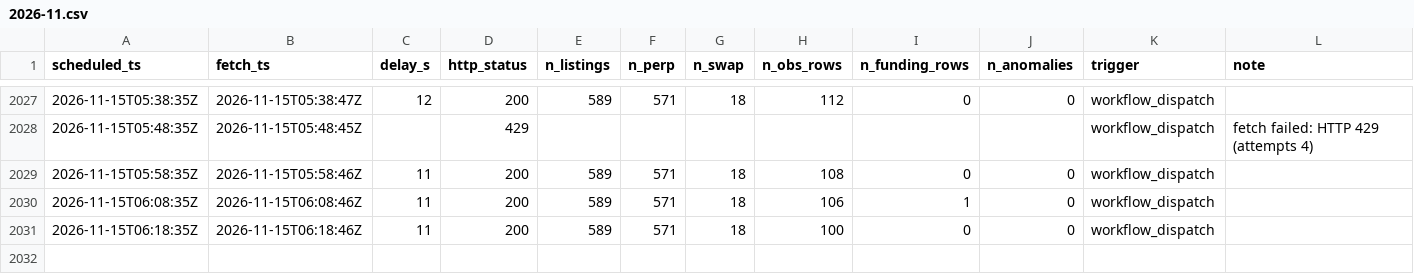
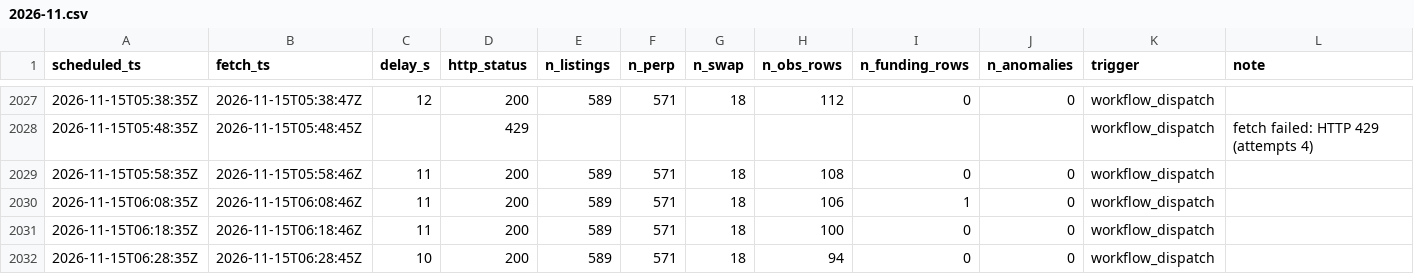
Before and after one commit to perp-funding-lab/variational-funding-monitor, a CSV file: data/runs/2026-11.csv, drawn as a sheet; only a part is shown, gaps mark what is left out; the diff names each change by its address in the sheet, - before the commit and + after, or states it on an @@ line.

```diff
--- a/data/runs/2026-11.csv
+++ b/data/runs/2026-11.csv
+row 2032: 2026-11-15T06:28:35Z | 2026-11-15T06:28:45Z | 10 | 200 | 589 | 571 | 18 | 94 | 0 | 0 | workflow_dispatch
```
Also changed, not shown: 3 other files.
